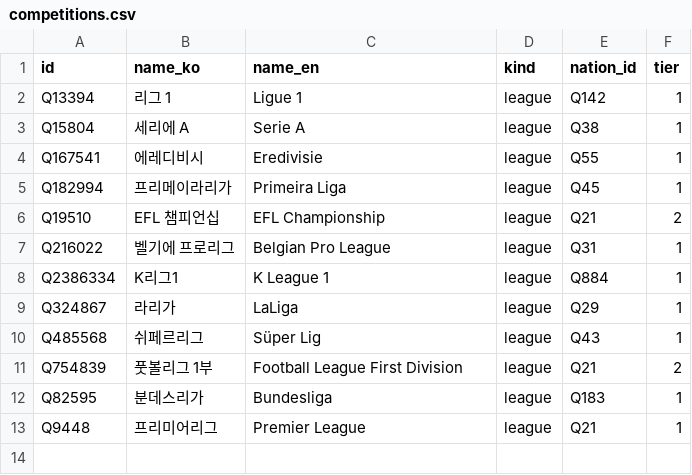
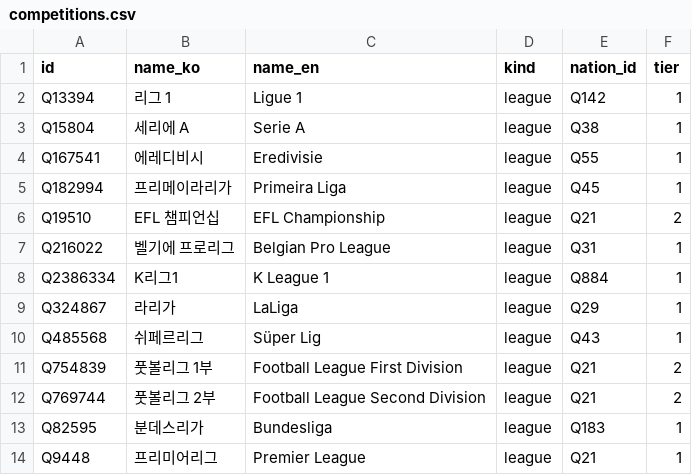
Before and after one commit to dh91igysb4/ONLYFMS, a CSV file: data/football/competitions.csv, drawn as a sheet.

```diff
--- a/data/football/competitions.csv
+++ b/data/football/competitions.csv
@@ -11,2 +11,3 @@ Q485568,쉬페르리그,Süper Lig,league,Q43,1
 Q754839,풋볼리그 1부,Football League First Division,league,Q21,2
+Q769744,풋볼리그 2부,Football League Second Division,league,Q21,2
 Q82595,분데스리가,Bundesliga,league,Q183,1
```
Also changed, not shown: data/football/competition_eras.csv, 2 other files.
